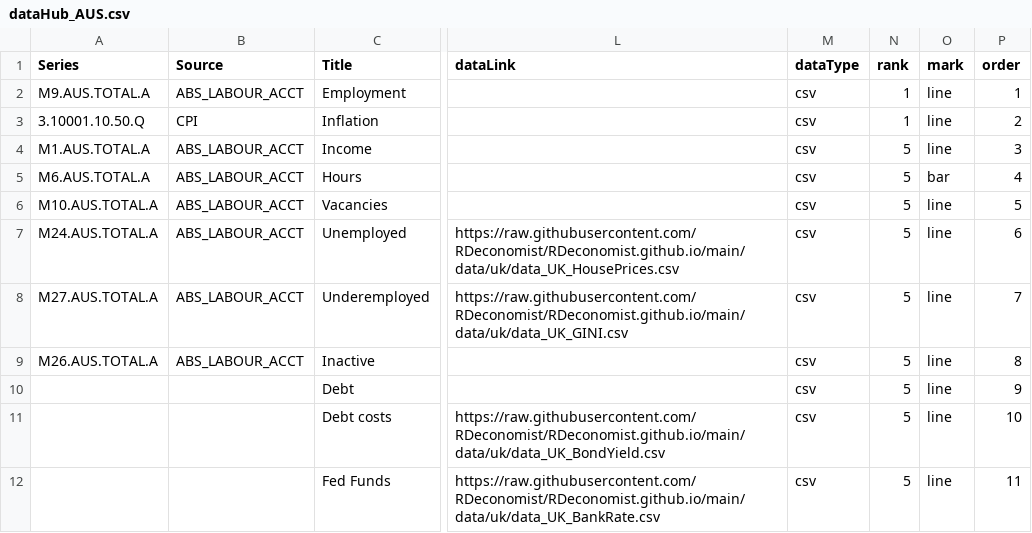
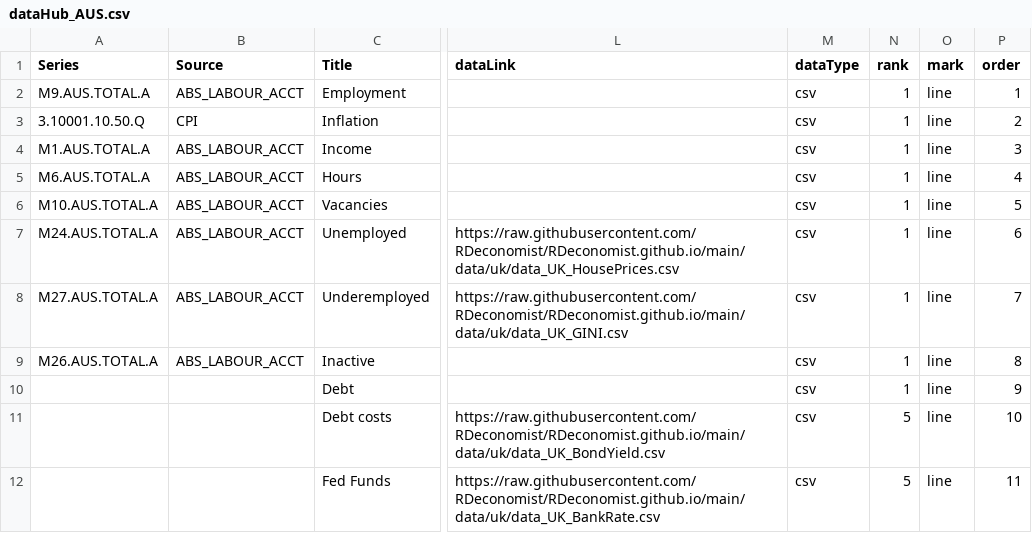
Before and after one commit to RDeconomist/RDeconomist.github.io, a CSV file: data/aus/dataHub_AUS.csv, drawn as a sheet; only a part is shown, gaps mark what is left out; the diff names each change by its address in the sheet, - before the commit and + after, or states it on an @@ line.

Commit message:
Update dataHub_AUS.csv

```diff
--- a/data/aus/dataHub_AUS.csv
+++ b/data/aus/dataHub_AUS.csv
-N4:N10 (rank): 5
+N4:N10 (rank): 1
-O5 (mark): bar
+O5 (mark): line
```
